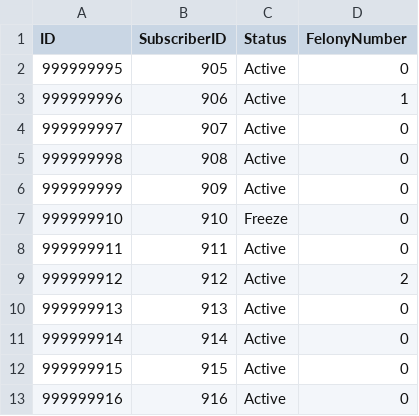
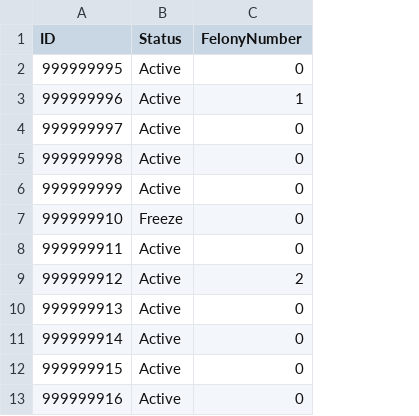
Before and after one commit to NivCohen90/LibraryProject, a CSV file: bin/CSV/subscriber.csv, drawn as a sheet; only a part is shown; the diff names each change by its address in the sheet, - before the commit and + after, or states it on an @@ line.

```diff
--- a/bin/CSV/subscriber.csv
+++ b/bin/CSV/subscriber.csv
-column B (SubscriberID), rows 2-13: 905 | 906 | 907 | 908 | 909 | 910 | 911 | 912 | 913 | 914 | 915 | 916
```
Also changed, not shown: bin/CSV/book.csv, bin/CSV/loan.csv, 10 other files.
